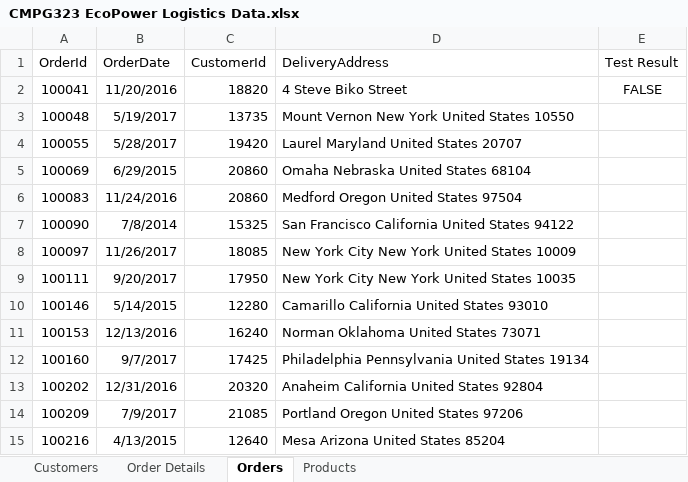
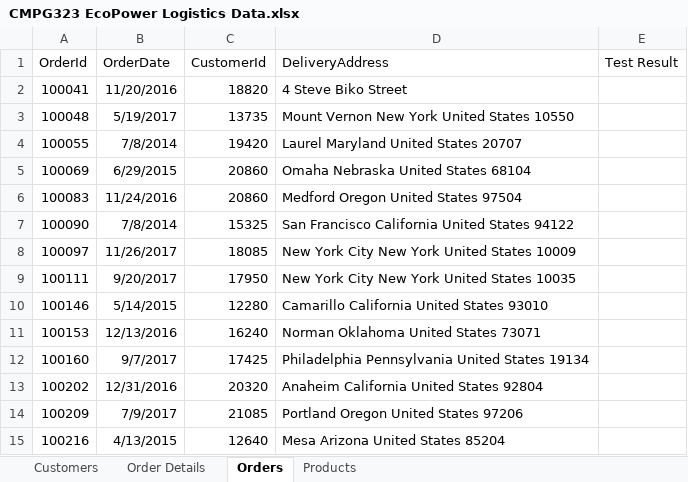
Before and after one commit to PJFurious/UIPath-Data-testing-Automation, an Excel workbook: Project 4/CMPG323 EcoPower Logistics Data.xlsx, sheet Orders, drawn as a sheet; values as stored, in another font and other column widths than the file's, no borders; the diff names each change by its address in the sheet, - before the commit and + after, or states it on an @@ line.

Commit message:
Updated Date on Orders

```diff
--- a/Project 4/CMPG323 EcoPower Logistics Data.xlsx (sheet Orders)
+++ b/Project 4/CMPG323 EcoPower Logistics Data.xlsx (sheet Orders)
-E2 (Test Result): FALSE
+E2 (Test Result): (empty)
-B4 (OrderDate): 5/28/2017
+B4 (OrderDate): 7/8/2014
```
Also changed, not shown: 1 other file.
